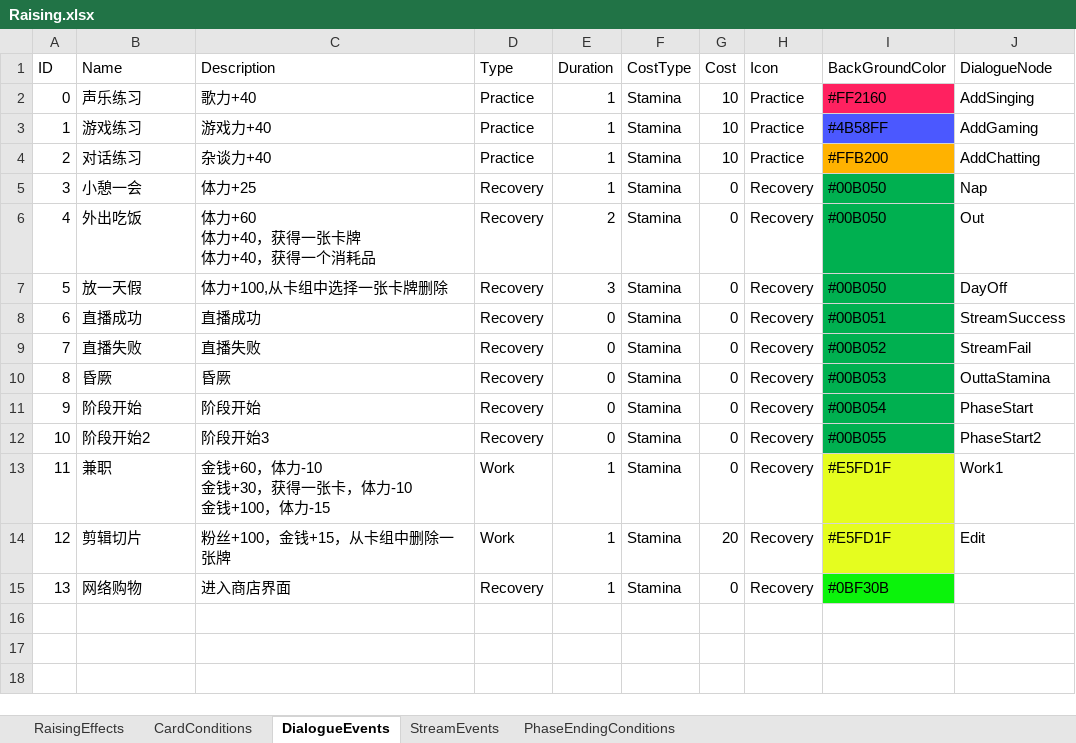
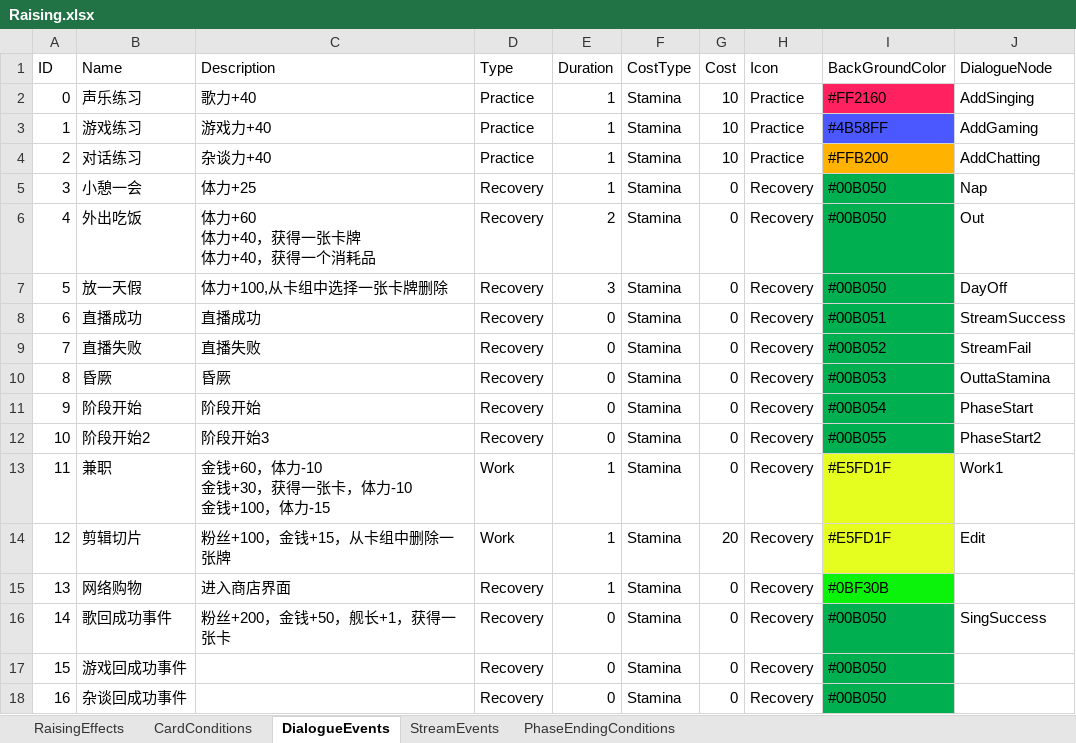
Before and after one commit to MHProtein/VTuberSim, an Excel workbook: Assets/StreamingAssets/Configurations/Raising.xlsx, sheet DialogueEvents, drawn as a sheet; values as stored, in another font and other column widths than the file's, no borders; the diff names each change by its address in the sheet, - before the commit and + after, or states it on an @@ line.

```diff
--- a/Assets/StreamingAssets/Configurations/Raising.xlsx (sheet DialogueEvents)
+++ b/Assets/StreamingAssets/Configurations/Raising.xlsx (sheet DialogueEvents)
+row 16: 14 | 歌回成功事件 | 粉丝+200，金钱+50，舰长+1，获得一张卡 | Recovery | 0 | Stamina | 0 | Recovery | #00B050 | SingSuccess
+row 17: 15 | 游戏回成功事件 |  | Recovery | 0 | Stamina | 0 | Recovery | #00B050
+row 18: 16 | 杂谈回成功事件 |  | Recovery | 0 | Stamina | 0 | Recovery | #00B050
```
Also changed, not shown: sheet StreamEvents, 3 other files.
